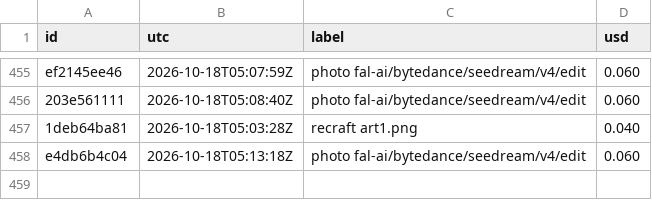
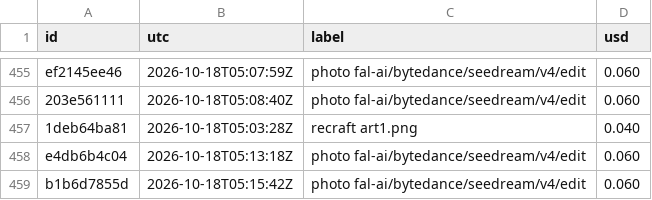
Before and after one commit to captainunderpantz67/graphicteesco, a CSV file: docs/fal-spend.csv, drawn as a sheet; only a part is shown, gaps mark what is left out.

```diff
--- a/docs/fal-spend.csv
+++ b/docs/fal-spend.csv
@@ -458 +458,2 @@ ef2145ee46,2026-10-18T05:07:59Z,photo fal-ai/bytedance/seedream/v4/edit,0.060
 e4db6b4c04,2026-10-18T05:13:18Z,photo fal-ai/bytedance/seedream/v4/edit,0.060
+b1b6d7855d,2026-10-18T05:15:42Z,photo fal-ai/bytedance/seedream/v4/edit,0.060
```
Also changed, not shown: 4 other files.
